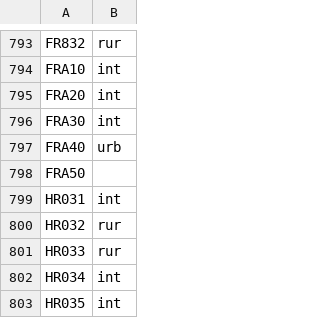
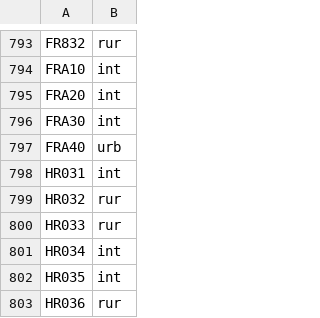
Before and after one commit to eurostat/eurostat-map.js, a CSV file: examples/urb_rur_typo.csv, drawn as a sheet; only a part is shown, gaps mark what is left out; the shorter side is filled out with more unchanged rows; the diff names each change by its address in the sheet, - before the commit and + after, or states it on an @@ line.

```diff
--- a/examples/urb_rur_typo.csv
+++ b/examples/urb_rur_typo.csv
-row 798: FRA50
```
Also changed, not shown: 2 other files.
